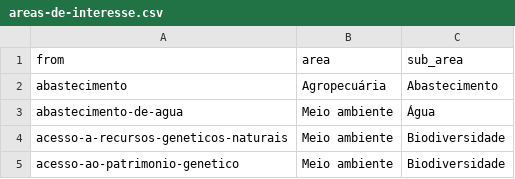
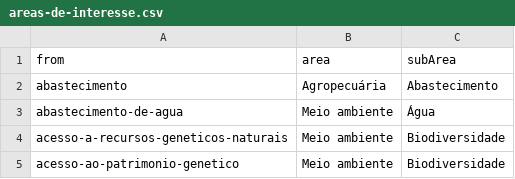
Before and after one commit to servicosgovbr/portal-de-servicos, a CSV file: src/main/resources/areas-de-interesse.csv, drawn as a sheet; only a part is shown.

Commit message:
Conversão de áreas de interesse para VCGE 2.0 - #105

```diff
--- a/src/main/resources/areas-de-interesse.csv
+++ b/src/main/resources/areas-de-interesse.csv
@@ -1,2 +1,2 @@
-from,area,sub_area
+from,area,subArea
 abastecimento,Agropecuária,Abastecimento
```
Also changed, not shown: 8 other files.
